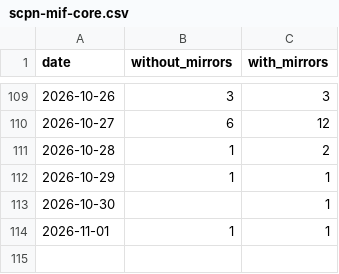
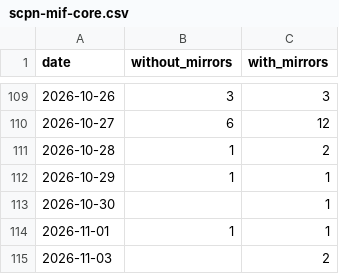
Before and after one commit to anulum/scpn-mif-core, a CSV file: downloads/scpn-mif-core.csv, drawn as a sheet; only a part is shown, gaps mark what is left out; the diff names each change by its address in the sheet, - before the commit and + after, or states it on an @@ line.

```diff
--- a/downloads/scpn-mif-core.csv
+++ b/downloads/scpn-mif-core.csv
+row 115: 2026-11-03 |  | 2
```
